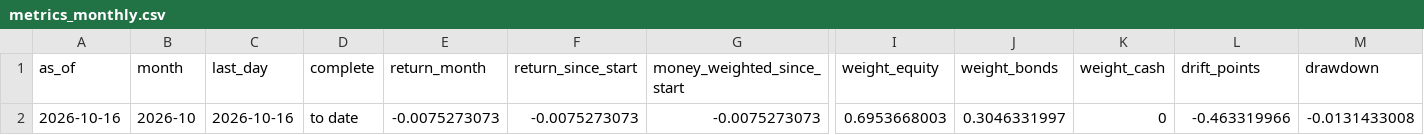
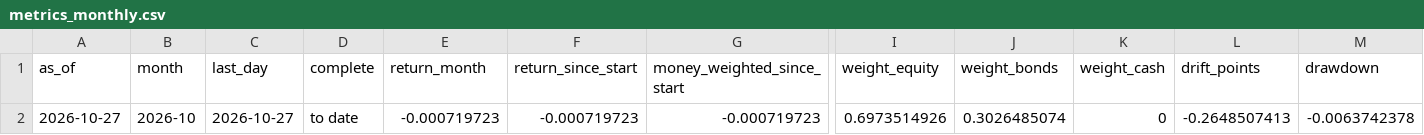
Before and after one commit to ochofer/rules-based-portfolio, a CSV file: outputs/metrics_monthly.csv, drawn as a sheet; only a part is shown, gaps mark what is left out; removed rows and columns are numbered as before the commit, all else as after; rows hold the shown columns only; the diff names each change by its address in the sheet, - before the commit and + after, or states it on an @@ line.

```diff
--- a/outputs/metrics_monthly.csv
+++ b/outputs/metrics_monthly.csv
-row 2: 2026-10-16 | 2026-10 | 2026-10-16 | to date | -0.0075273073 | -0.0075273073 | -0.0075273073 | 0.6953668003 | 0.3046331997 | 0 | -0.463319966 | -0.0131433008
+row 2: 2026-10-27 | 2026-10 | 2026-10-27 | to date | -0.000719723 | -0.000719723 | -0.000719723 | 0.6973514926 | 0.3026485074 | 0 | -0.2648507413 | -0.0063742378
```
Also changed, not shown: outputs/factor_loadings.csv, outputs/factor_rolling.csv, 27 other files.
